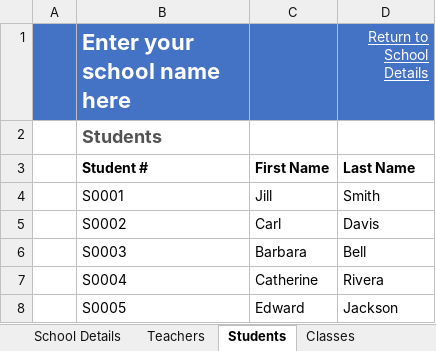
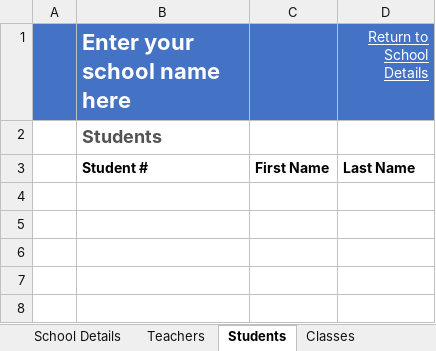
Before and after one commit to mdowst/Fast-Deploy-Microsoft-Teams-for-Education, an Excel workbook: Fast Deploy Microsoft Teams for Education.xlsx, sheet Students, drawn as a sheet; values as stored, in another font and other column widths than the file's, no borders; table styles not drawn; the diff names each change by its address in the sheet, - before the commit and + after, or states it on an @@ line.

```diff
--- a/Fast Deploy Microsoft Teams for Education.xlsx (sheet Students)
+++ b/Fast Deploy Microsoft Teams for Education.xlsx (sheet Students)
-row 4:  | S0001 | Jill | Smith
-row 5:  | S0002 | Carl | Davis
-row 6:  | S0003 | Barbara | Bell
-row 7:  | S0004 | Catherine | Rivera
-row 8:  | S0005 | Edward | Jackson
```
Also changed, not shown: sheet Classes, sheet Teachers, hidden cells, 3 other files.
